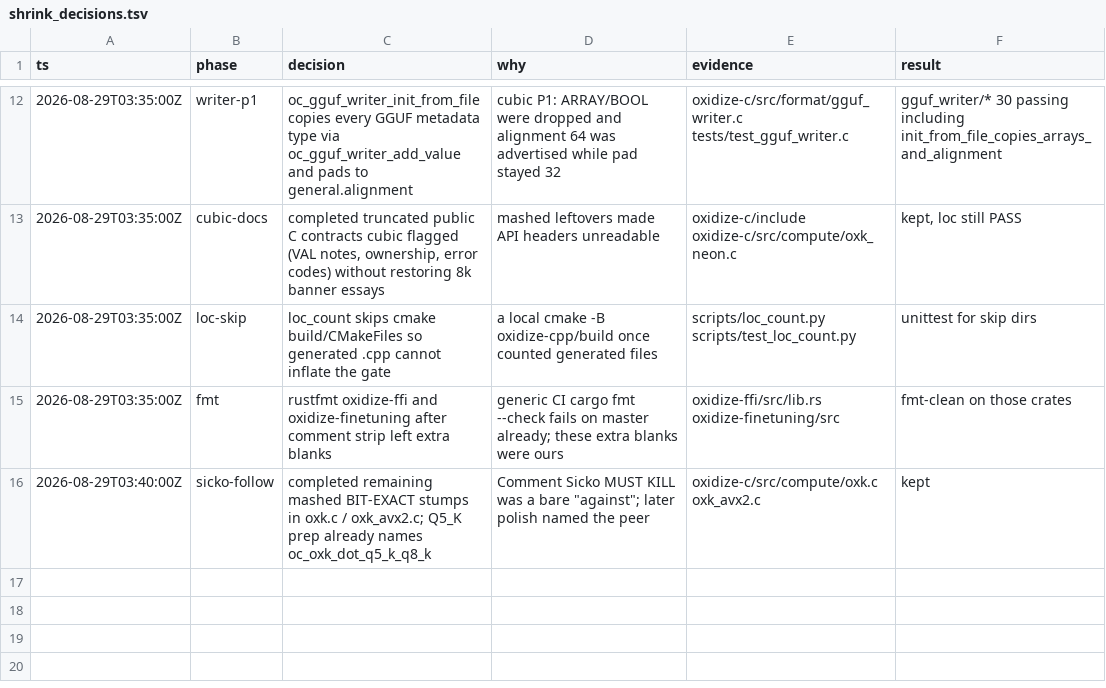
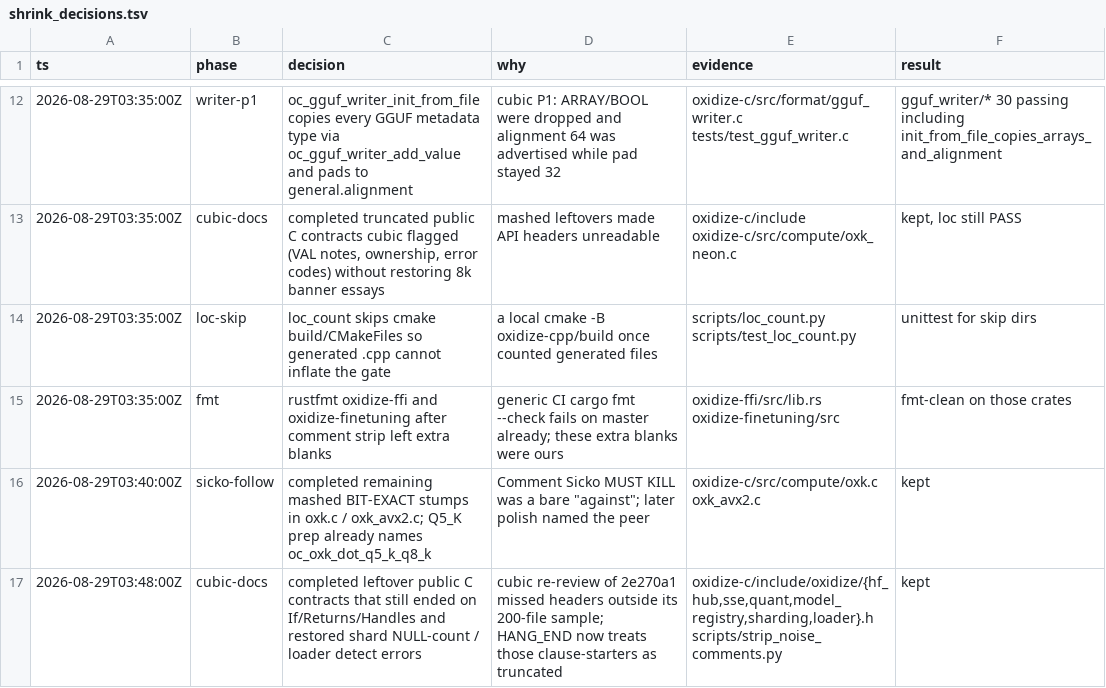
Before and after one commit to Zapdev-labs/oxidize, a TSV file: scripts/shrink_decisions.tsv, drawn as a sheet; only a part is shown, gaps mark what is left out; the diff names each change by its address in the sheet, - before the commit and + after, or states it on an @@ line.

```diff
--- a/scripts/shrink_decisions.tsv
+++ b/scripts/shrink_decisions.tsv
+row 17: 2026-08-29T03:48:00Z | cubic-docs | completed leftover public C contracts that still ended on If/Returns/Handles and restored shard NULL-count / loader detect errors | cubic re-review of 2e270a1 missed headers outside its 200-file sample; HANG_END now treats those clause-starters as truncated | oxidize-c/include/oxidize/{hf_hub,sse,quant,model_registry,sharding,loader}.h scripts/strip_noise_comments.py | kept
```
Also changed, not shown: 8 other files.
